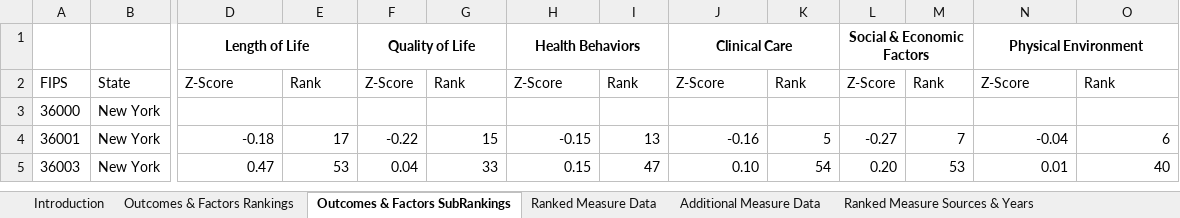
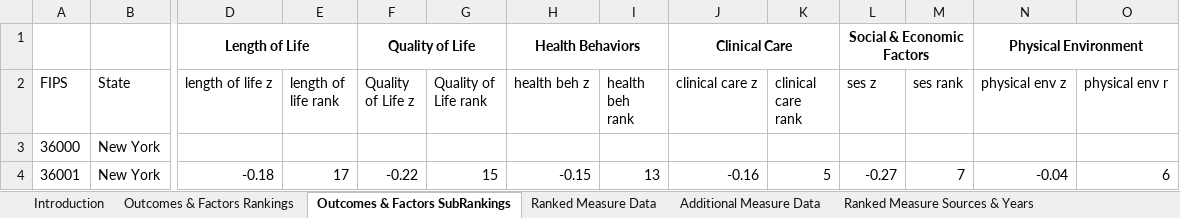
Before and after one commit to jsingh-604/p8105_final_project, an Excel workbook: grace/ny_hr21.xlsx, sheet Outcomes & Factors SubRankings, drawn as a sheet; only a part is shown, gaps mark what is left out; the shorter side is filled out with more unchanged rows; values as stored, in another font and other column widths than the file's, no borders; the diff names each change by its address in the sheet, - before the commit and + after, or states it on an @@ line.

Commit message:
2019 health ranking data import

```diff
--- a/grace/ny_hr21.xlsx (sheet Outcomes & Factors SubRankings)
+++ b/grace/ny_hr21.xlsx (sheet Outcomes & Factors SubRankings)
-D2: Z-Score
+D2: length of life z
-E2: Rank
+E2: length of life rank
-F2: Z-Score
+F2: Quality of Life z
-G2: Rank
+G2: Quality of Life rank
-H2: Z-Score
+H2: health beh z
-I2: Rank
+I2: health beh rank
-J2: Z-Score
+J2: clinical care z
-K2: Rank
+K2: clinical care rank
-L2: Z-Score
+L2: ses z
-M2: Rank
+M2: ses rank
-N2: Z-Score
+N2: physical env z
-O2: Rank
+O2: physical env r
```
Also changed, not shown: 2 other files.
